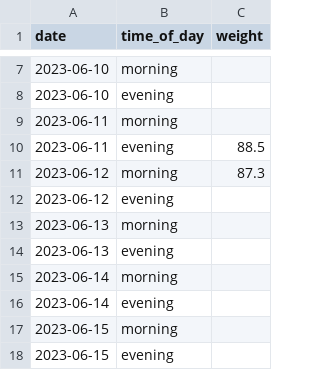
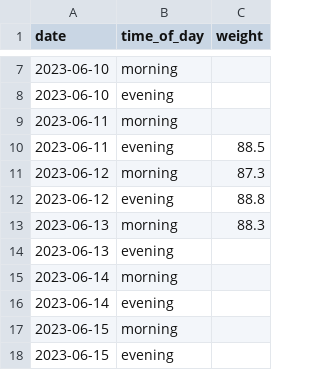
Before and after one commit to MichalG96/dash-test, a CSV file: data_current.csv, drawn as a sheet; only a part is shown, gaps mark what is left out.

Commit message:
Update data_current.csv

```diff
--- a/data_current.csv
+++ b/data_current.csv
@@ -11,4 +11,4 @@ date,time_of_day,weight
 2023-06-12,morning,87.3
-2023-06-12,evening,
-2023-06-13,morning,
+2023-06-12,evening,88.8
+2023-06-13,morning,88.3
 2023-06-13,evening,
```
